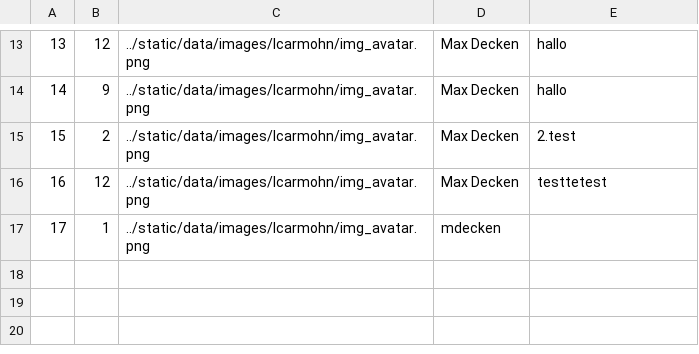
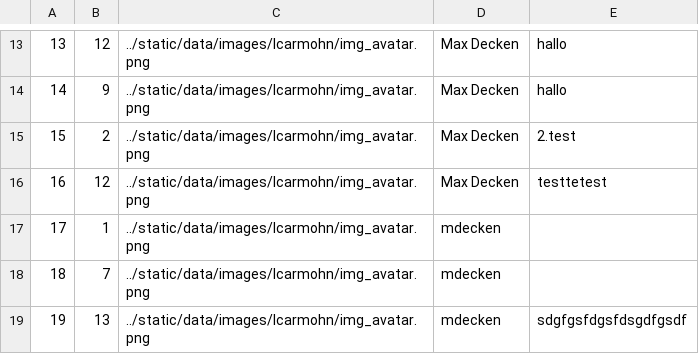
Before and after one commit to BeBaxxter/AluStego, a CSV file: main/python/testComments.csv, drawn as a sheet; only a part is shown, gaps mark what is left out.

```diff
--- a/main/python/testComments.csv
+++ b/main/python/testComments.csv
@@ -17 +17,3 @@
 17;1;../static/data/images/lcarmohn/img_avatar.png;mdecken;
+18;7;../static/data/images/lcarmohn/img_avatar.png;mdecken;
+19;13;../static/data/images/lcarmohn/img_avatar.png;mdecken;sdgfgsfdgsfdsgdfgsdf
```
Also changed, not shown: 3 other files.
